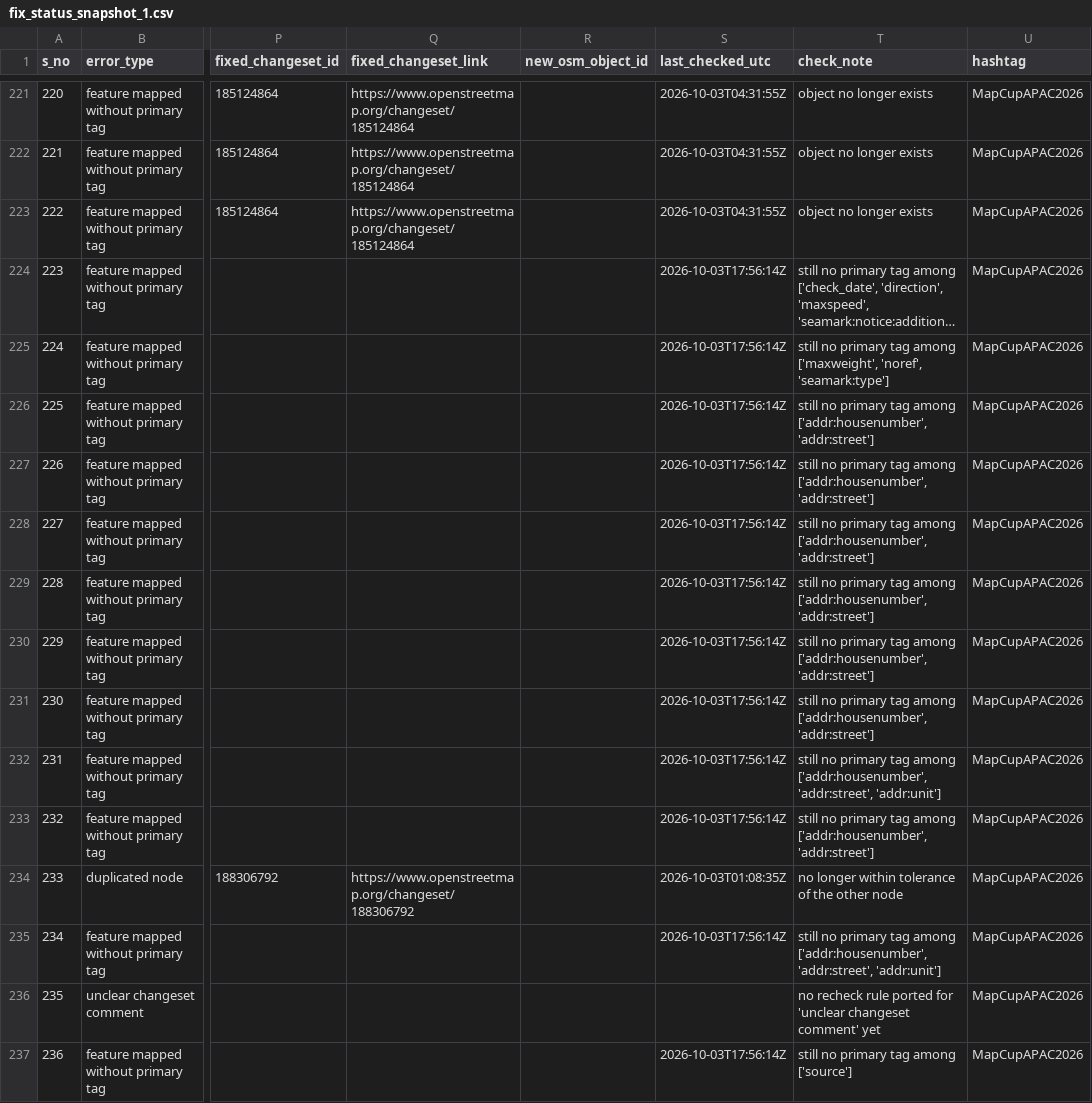
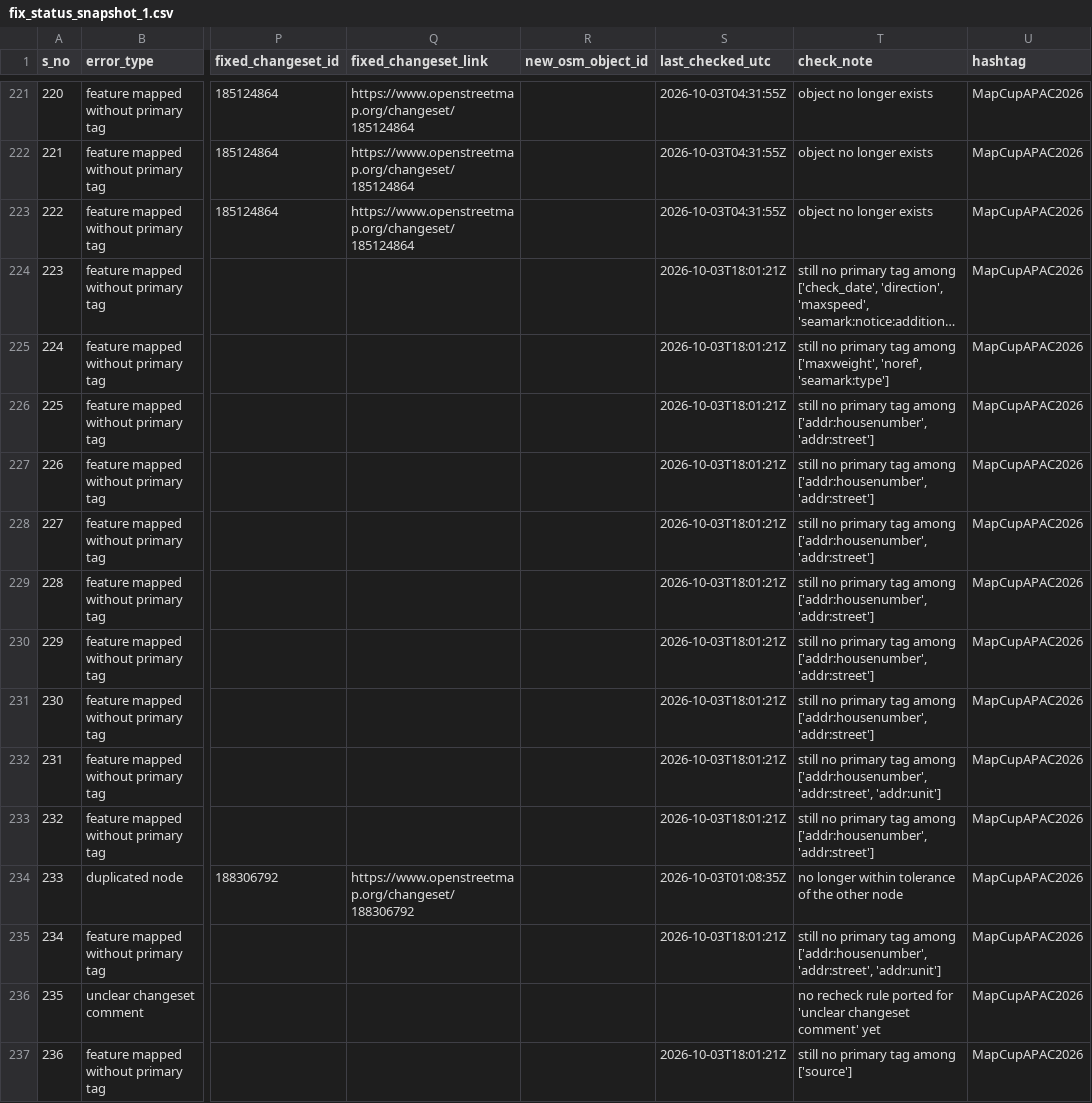
Before and after one commit to KingVik-Planet/MapCupAsia_OSM_QC_Fix_Tracker, a CSV file: data/fix_status_snapshot_1.csv, drawn as a sheet; only a part is shown, gaps mark what is left out; long unchanged cells end in …; the diff covers the shown part only; the diff names each change by its address in the sheet, - before the commit and + after, or states it on an @@ line.

```diff
--- a/data/fix_status_snapshot_1.csv
+++ b/data/fix_status_snapshot_1.csv
-S224:S233 (last_checked_utc): 2026-10-03T17:56:14Z
+S224:S233 (last_checked_utc): 2026-10-03T18:01:21Z
-S235 (last_checked_utc): 2026-10-03T17:56:14Z
+S235 (last_checked_utc): 2026-10-03T18:01:21Z
-S237 (last_checked_utc): 2026-10-03T17:56:14Z
+S237 (last_checked_utc): 2026-10-03T18:01:21Z
```
Also changed, not shown: 124 edited cells elsewhere in this file.
